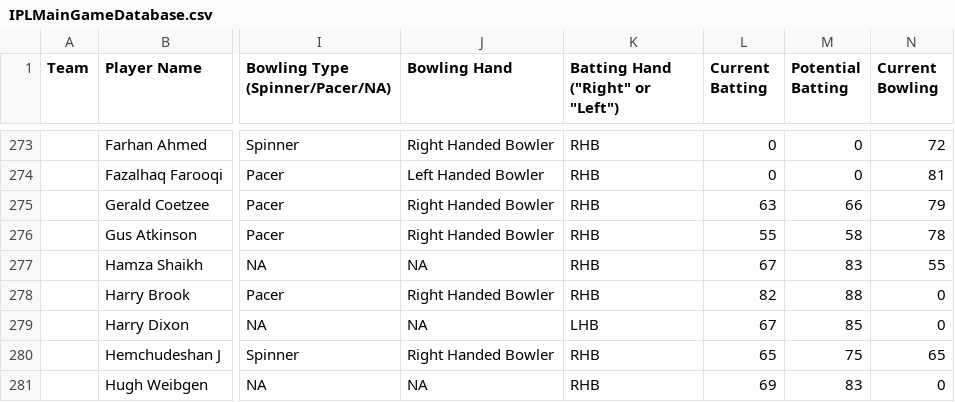
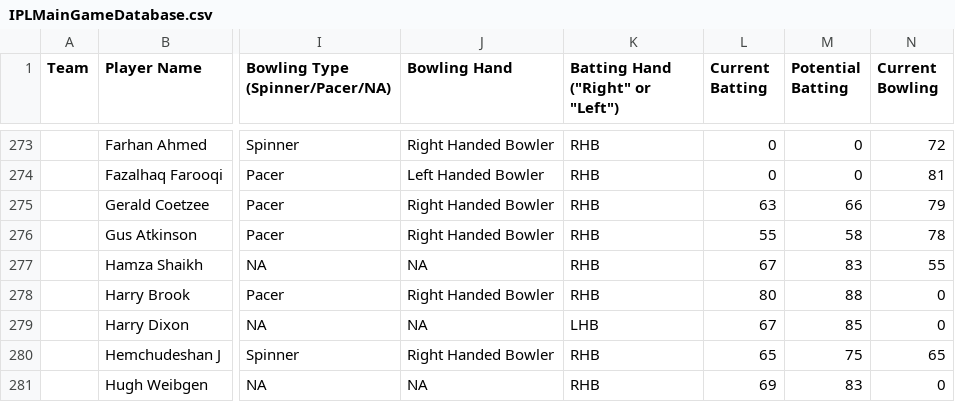
Before and after one commit to vedants05/IPL-Simulator, a CSV file: IPLMainGameDatabase.csv, drawn as a sheet; only a part is shown, gaps mark what is left out; the diff covers the shown part only; the diff names each change by its address in the sheet, - before the commit and + after, or states it on an @@ line.

```diff
--- a/IPLMainGameDatabase.csv
+++ b/IPLMainGameDatabase.csv
-L278 (Current Batting): 82
+L278 (Current Batting): 80
```
Also changed, not shown: 12 edited cells elsewhere in this file, 31 other files.
